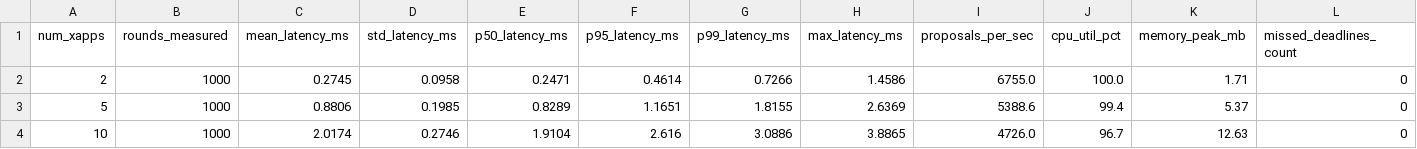
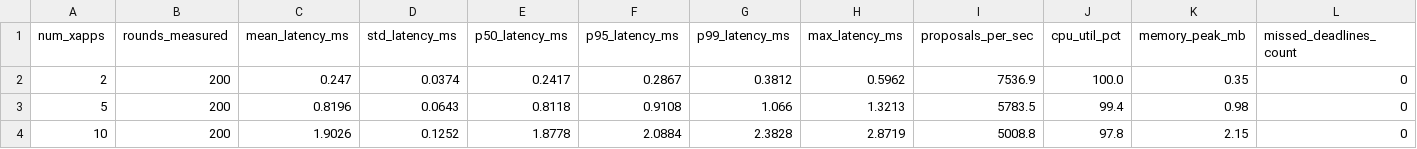
Before and after one commit to georgebarbosa3090/XApp-RDL-F2, a CSV file: experiments/results/tables/gate3_scalability_measured_summary.csv, drawn as a sheet; only a part is shown; the diff covers the shown part only; the diff names each change by its address in the sheet, - before the commit and + after, or states it on an @@ line.

```diff
--- a/experiments/results/tables/gate3_scalability_measured_summary.csv
+++ b/experiments/results/tables/gate3_scalability_measured_summary.csv
-B2:B4 (rounds_measured): 1000
+B2:B4 (rounds_measured): 200
-C2 (mean_latency_ms): 0.2745
+C2 (mean_latency_ms): 0.247
-D2 (std_latency_ms): 0.0958
+D2 (std_latency_ms): 0.0374
-E2 (p50_latency_ms): 0.2471
+E2 (p50_latency_ms): 0.2417
-F2 (p95_latency_ms): 0.4614
+F2 (p95_latency_ms): 0.2867
-G2 (p99_latency_ms): 0.7266
+G2 (p99_latency_ms): 0.3812
-H2 (max_latency_ms): 1.4586
+H2 (max_latency_ms): 0.5962
-I2 (proposals_per_sec): 6755.0
+I2 (proposals_per_sec): 7536.9
-K2 (memory_peak_mb): 1.71
+K2 (memory_peak_mb): 0.35
-C3 (mean_latency_ms): 0.8806
+C3 (mean_latency_ms): 0.8196
-D3 (std_latency_ms): 0.1985
+D3 (std_latency_ms): 0.0643
-E3 (p50_latency_ms): 0.8289
+E3 (p50_latency_ms): 0.8118
-F3 (p95_latency_ms): 1.1651
+F3 (p95_latency_ms): 0.9108
-G3 (p99_latency_ms): 1.8155
+G3 (p99_latency_ms): 1.066
-H3 (max_latency_ms): 2.6369
+H3 (max_latency_ms): 1.3213
-I3 (proposals_per_sec): 5388.6
+I3 (proposals_per_sec): 5783.5
-K3 (memory_peak_mb): 5.37
+K3 (memory_peak_mb): 0.98
-C4 (mean_latency_ms): 2.0174
+C4 (mean_latency_ms): 1.9026
-D4 (std_latency_ms): 0.2746
+D4 (std_latency_ms): 0.1252
-E4 (p50_latency_ms): 1.9104
+E4 (p50_latency_ms): 1.8778
-F4 (p95_latency_ms): 2.616
+F4 (p95_latency_ms): 2.0884
-G4 (p99_latency_ms): 3.0886
+G4 (p99_latency_ms): 2.3828
-H4 (max_latency_ms): 3.8865
+H4 (max_latency_ms): 2.8719
-I4 (proposals_per_sec): 4726.0
+I4 (proposals_per_sec): 5008.8
-J4 (cpu_util_pct): 96.7
+J4 (cpu_util_pct): 97.8
-K4 (memory_peak_mb): 12.63
+K4 (memory_peak_mb): 2.15
```
Also changed, not shown: 34 edited cells elsewhere in this file, experiments/results/tables/gate3_scalability_breakdown.csv, 29 other files.
